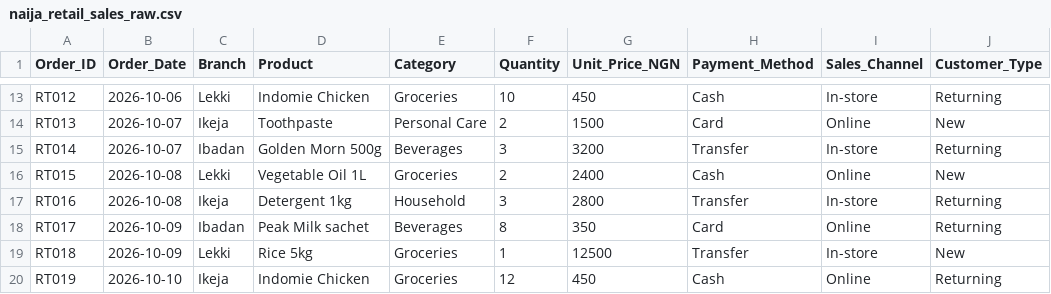
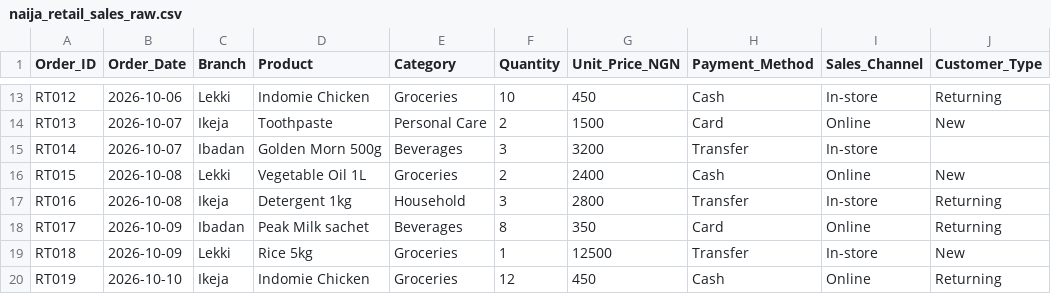
Before and after one commit to Mercy-dev-web/Data-analysis-learning-community, a CSV file: 04-POWER-BI/WEEK-09-POWER-BI-AND-POWER-QUERY/practice-data/naija_retail_sales_raw.csv, drawn as a sheet; only a part is shown, gaps mark what is left out.

Commit message:
Add missing customer type example to Week 9 dataset

```diff
--- a/04-POWER-BI/WEEK-09-POWER-BI-AND-POWER-QUERY/practice-data/naija_retail_sales_raw.csv
+++ b/04-POWER-BI/WEEK-09-POWER-BI-AND-POWER-QUERY/practice-data/naija_retail_sales_raw.csv
@@ -14,3 +14,3 @@ RT012,2026-10-06,Lekki,Indomie Chicken,Groceries,10,450,Cash,In-store,Returning
 RT013,2026-10-07, Ikeja,Toothpaste,Personal Care,2,1500,Card,Online,New
-RT014,2026-10-07,Ibadan,Golden Morn 500g,Beverages,3,3200,Transfer,In-store,Returning
+RT014,2026-10-07,Ibadan,Golden Morn 500g,Beverages,3,3200,Transfer,In-store,
 RT015,2026-10-08,Lekki,Vegetable Oil 1L,Groceries,2,2400,Cash,Online,New
```
